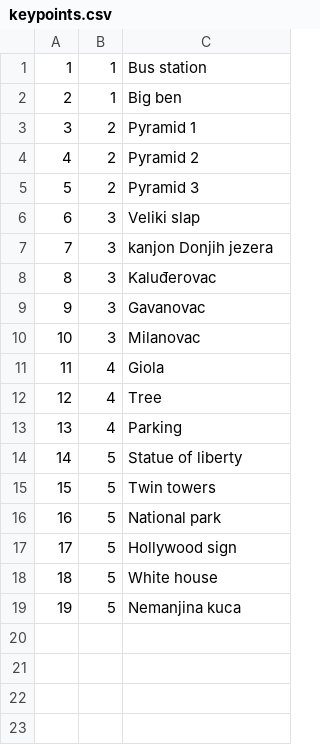
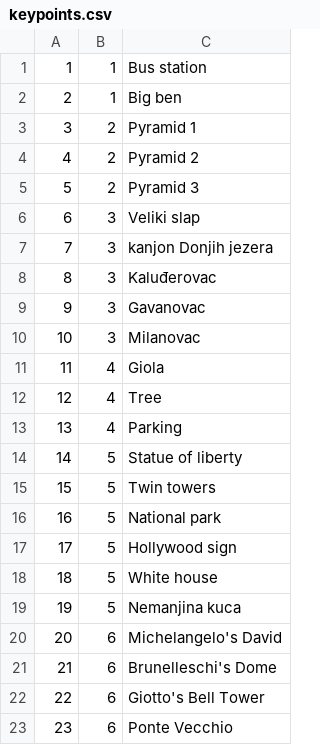
Before and after one commit to VeljkoW/Tourism-Accommodation-Management-App, a CSV file: Resources/Data/keypoints.csv, drawn as a sheet.

```diff
--- a/Resources/Data/keypoints.csv
+++ b/Resources/Data/keypoints.csv
@@ -19 +19,5 @@
 19|5|Nemanjina kuca
+20|6|Michelangelo's David
+21|6|Brunelleschi's Dome
+22|6|Giotto's Bell Tower
+23|6|Ponte Vecchio
```
Also changed, not shown: Resources/Data/images.csv, Resources/Data/locations.csv, 15 other files.
